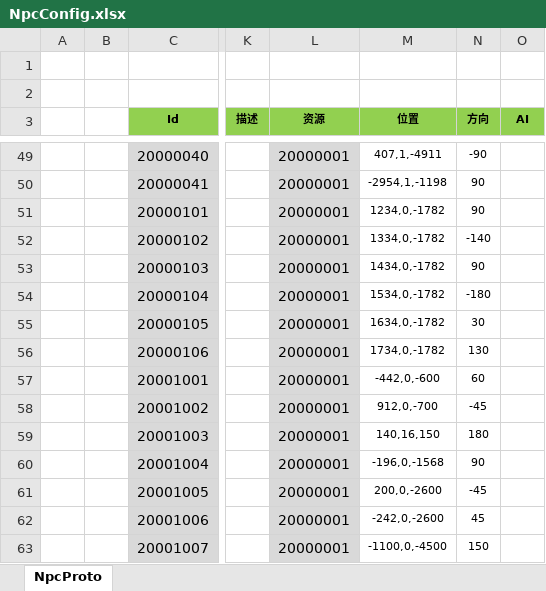
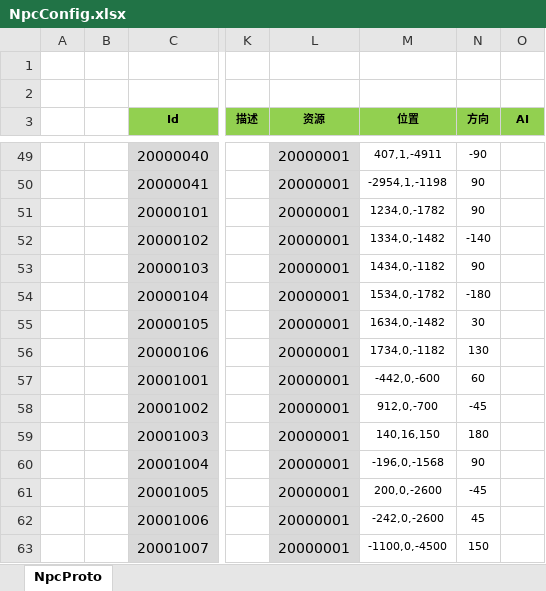
Before and after one commit to csyinghuochong/mengjing, an Excel workbook: Unity/Assets/Config/Excel/NpcConfig.xlsx, sheet NpcProto, drawn as a sheet; only a part is shown, gaps mark what is left out; values as stored, in another font and other column widths than the file's, no borders; the diff names each change by its address in the sheet, - before the commit and + after, or states it on an @@ line.

```diff
--- a/Unity/Assets/Config/Excel/NpcConfig.xlsx (sheet NpcProto)
+++ b/Unity/Assets/Config/Excel/NpcConfig.xlsx (sheet NpcProto)
-M52 (位置): 1334,0,-1782
+M52 (位置): 1334,0,-1482
-M53 (位置): 1434,0,-1782
+M53 (位置): 1434,0,-1182
-M55 (位置): 1634,0,-1782
+M55 (位置): 1634,0,-1482
-M56 (位置): 1734,0,-1782
+M56 (位置): 1734,0,-1182
```
Also changed, not shown: 7 other files.
